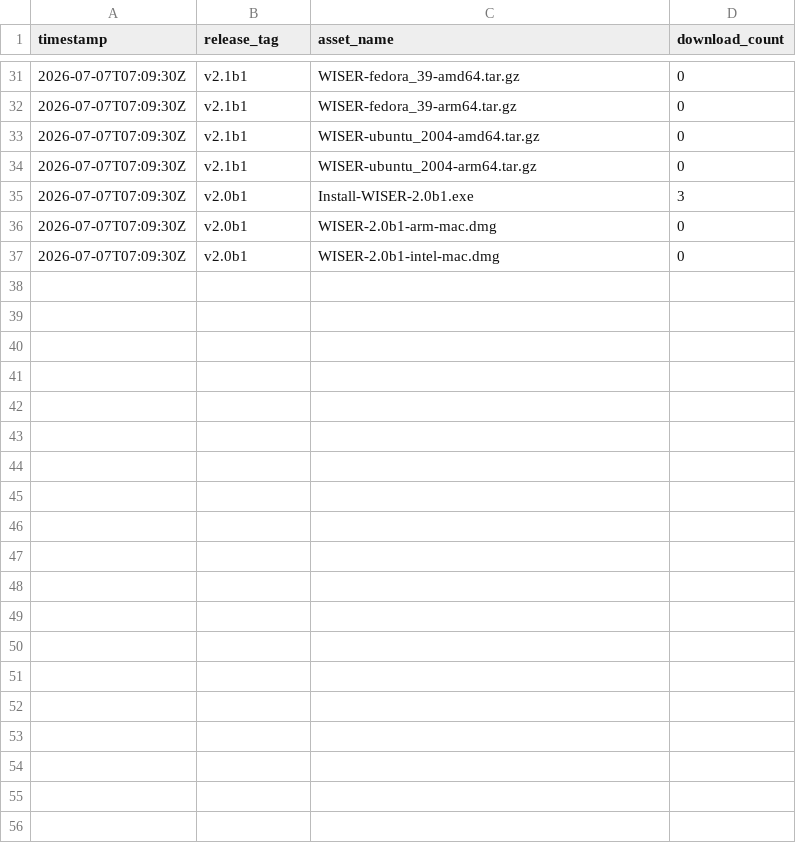
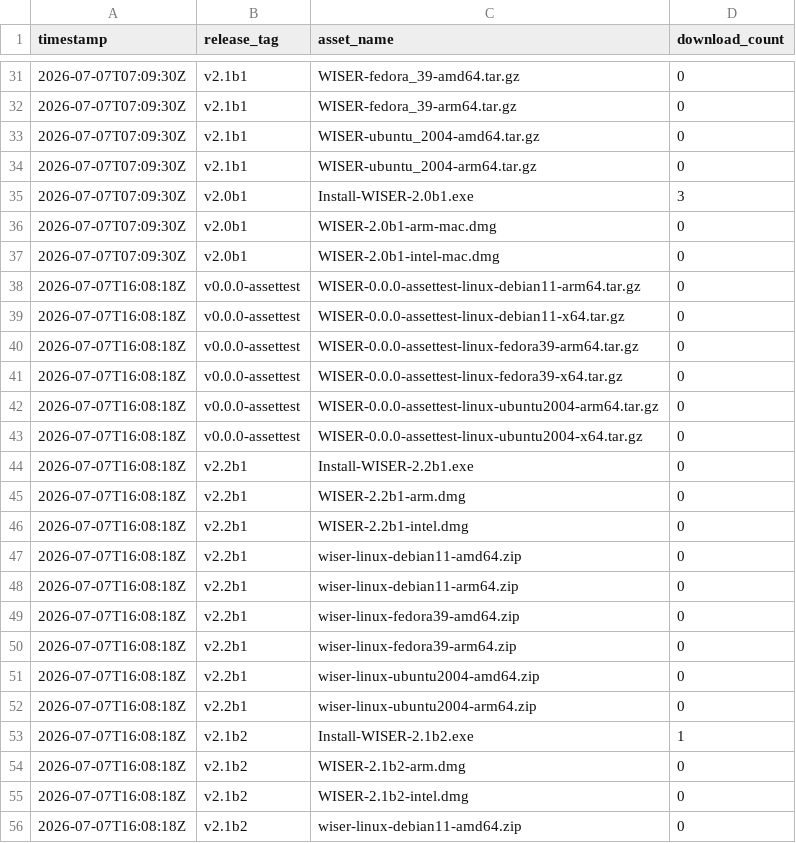
Before and after one commit to Ehlmann-research-group/WISER, a CSV file: stats/downloads.csv, drawn as a sheet; only a part is shown, gaps mark what is left out; the diff covers the shown part only.

```diff
--- a/stats/downloads.csv
+++ b/stats/downloads.csv
@@ -37 +37,20 @@ timestamp,release_tag,asset_name,download_count
 2026-07-07T07:09:30Z,"v2.0b1","WISER-2.0b1-intel-mac.dmg",0
+2026-07-07T16:08:18Z,"v0.0.0-assettest","WISER-0.0.0-assettest-linux-debian11-arm64.tar.gz",0
+2026-07-07T16:08:18Z,"v0.0.0-assettest","WISER-0.0.0-assettest-linux-debian11-x64.tar.gz",0
+2026-07-07T16:08:18Z,"v0.0.0-assettest","WISER-0.0.0-assettest-linux-fedora39-arm64.tar.gz",0
+2026-07-07T16:08:18Z,"v0.0.0-assettest","WISER-0.0.0-assettest-linux-fedora39-x64.tar.gz",0
+2026-07-07T16:08:18Z,"v0.0.0-assettest","WISER-0.0.0-assettest-linux-ubuntu2004-arm64.tar.gz",0
+2026-07-07T16:08:18Z,"v0.0.0-assettest","WISER-0.0.0-assettest-linux-ubuntu2004-x64.tar.gz",0
+2026-07-07T16:08:18Z,"v2.2b1","Install-WISER-2.2b1.exe",0
+2026-07-07T16:08:18Z,"v2.2b1","WISER-2.2b1-arm.dmg",0
+2026-07-07T16:08:18Z,"v2.2b1","WISER-2.2b1-intel.dmg",0
+2026-07-07T16:08:18Z,"v2.2b1","wiser-linux-debian11-amd64.zip",0
+2026-07-07T16:08:18Z,"v2.2b1","wiser-linux-debian11-arm64.zip",0
+2026-07-07T16:08:18Z,"v2.2b1","wiser-linux-fedora39-amd64.zip",0
+2026-07-07T16:08:18Z,"v2.2b1","wiser-linux-fedora39-arm64.zip",0
+2026-07-07T16:08:18Z,"v2.2b1","wiser-linux-ubuntu2004-amd64.zip",0
+2026-07-07T16:08:18Z,"v2.2b1","wiser-linux-ubuntu2004-arm64.zip",0
+2026-07-07T16:08:18Z,"v2.1b2","Install-WISER-2.1b2.exe",1
+2026-07-07T16:08:18Z,"v2.1b2","WISER-2.1b2-arm.dmg",0
+2026-07-07T16:08:18Z,"v2.1b2","WISER-2.1b2-intel.dmg",0
+2026-07-07T16:08:18Z,"v2.1b2","wiser-linux-debian11-amd64.zip",0
```
Also changed, not shown: 17 added rows elsewhere in this file.
